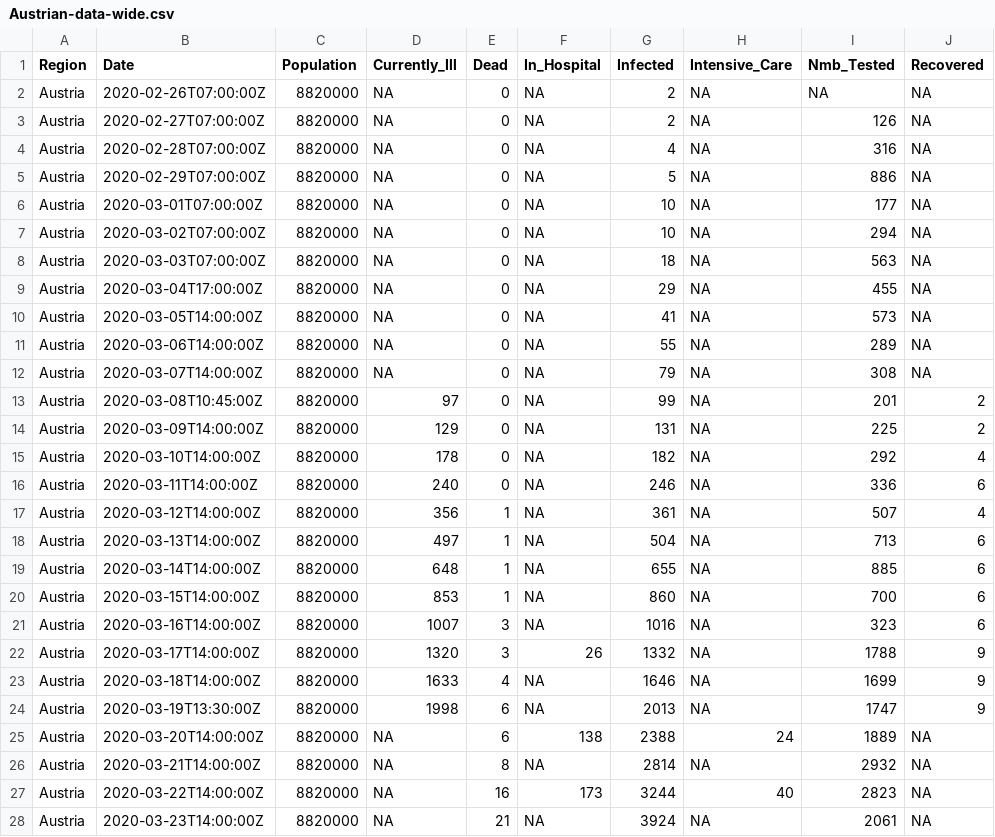
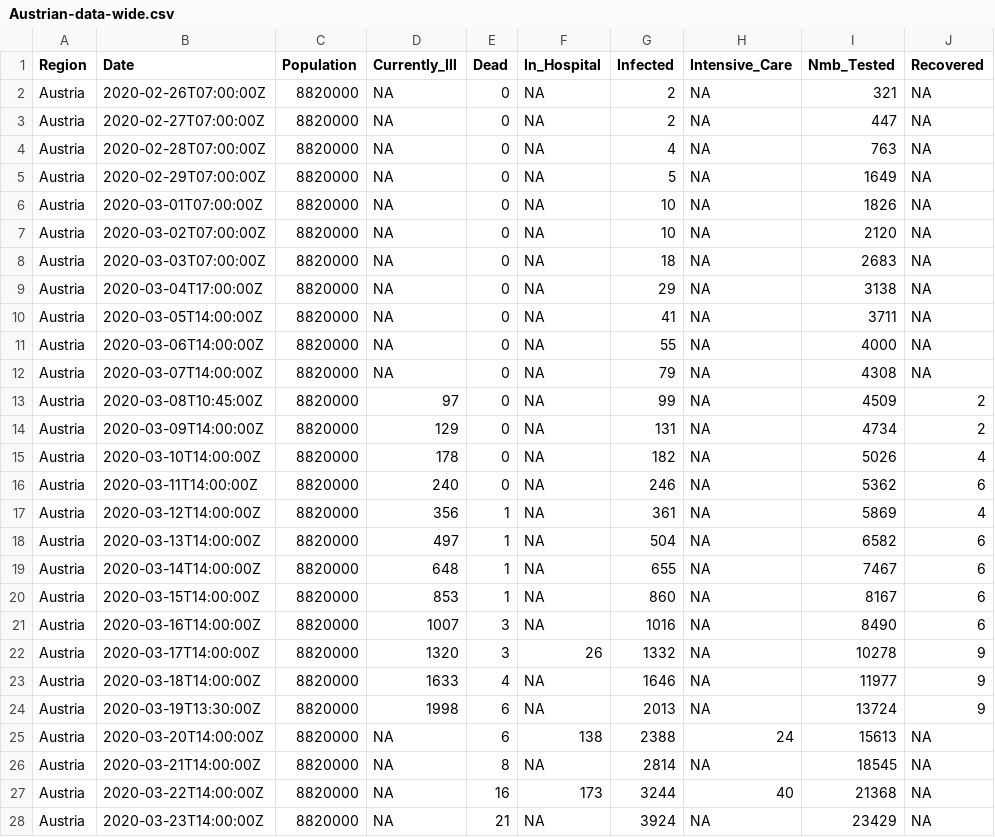
Before and after one commit to joph/Covid19-Austria-data, a CSV file: Austrian-data-wide.csv, drawn as a sheet; only a part is shown; the diff covers the shown part only.

```diff
--- a/Austrian-data-wide.csv
+++ b/Austrian-data-wide.csv
@@ -1,28 +1,28 @@
 Region,Date,Population,Currently_Ill,Dead,In_Hospital,Infected,Intensive_Care,Nmb_Tested,Recovered
-Austria,2020-02-26T07:00:00Z,8820000,NA,0,NA,2,NA,NA,NA
-Austria,2020-02-27T07:00:00Z,8820000,NA,0,NA,2,NA,126,NA
-Austria,2020-02-28T07:00:00Z,8820000,NA,0,NA,4,NA,316,NA
-Austria,2020-02-29T07:00:00Z,8820000,NA,0,NA,5,NA,886,NA
-Austria,2020-03-01T07:00:00Z,8820000,NA,0,NA,10,NA,177,NA
-Austria,2020-03-02T07:00:00Z,8820000,NA,0,NA,10,NA,294,NA
-Austria,2020-03-03T07:00:00Z,8820000,NA,0,NA,18,NA,563,NA
-Austria,2020-03-04T17:00:00Z,8820000,NA,0,NA,29,NA,455,NA
-Austria,2020-03-05T14:00:00Z,8820000,NA,0,NA,41,NA,573,NA
-Austria,2020-03-06T14:00:00Z,8820000,NA,0,NA,55,NA,289,NA
-Austria,2020-03-07T14:00:00Z,8820000,NA,0,NA,79,NA,308,NA
-Austria,2020-03-08T10:45:00Z,8820000,97,0,NA,99,NA,201,2
-Austria,2020-03-09T14:00:00Z,8820000,129,0,NA,131,NA,225,2
-Austria,2020-03-10T14:00:00Z,8820000,178,0,NA,182,NA,292,4
-Austria,2020-03-11T14:00:00Z,8820000,240,0,NA,246,NA,336,6
-Austria,2020-03-12T14:00:00Z,8820000,356,1,NA,361,NA,507,4
-Austria,2020-03-13T14:00:00Z,8820000,497,1,NA,504,NA,713,6
-Austria,2020-03-14T14:00:00Z,8820000,648,1,NA,655,NA,885,6
-Austria,2020-03-15T14:00:00Z,8820000,853,1,NA,860,NA,700,6
-Austria,2020-03-16T14:00:00Z,8820000,1007,3,NA,1016,NA,323,6
-Austria,2020-03-17T14:00:00Z,8820000,1320,3,26,1332,NA,1788,9
-Austria,2020-03-18T14:00:00Z,8820000,1633,4,NA,1646,NA,1699,9
-Austria,2020-03-19T13:30:00Z,8820000,1998,6,NA,2013,NA,1747,9
-Austria,2020-03-20T14:00:00Z,8820000,NA,6,138,2388,24,1889,NA
-Austria,2020-03-21T14:00:00Z,8820000,NA,8,NA,2814,NA,2932,NA
-Austria,2020-03-22T14:00:00Z,8820000,NA,16,173,3244,40,2823,NA
-Austria,2020-03-23T14:00:00Z,8820000,NA,21,NA,3924,NA,2061,NA
+Austria,2020-02-26T07:00:00Z,8820000,NA,0,NA,2,NA,321,NA
+Austria,2020-02-27T07:00:00Z,8820000,NA,0,NA,2,NA,447,NA
+Austria,2020-02-28T07:00:00Z,8820000,NA,0,NA,4,NA,763,NA
+Austria,2020-02-29T07:00:00Z,8820000,NA,0,NA,5,NA,1649,NA
+Austria,2020-03-01T07:00:00Z,8820000,NA,0,NA,10,NA,1826,NA
+Austria,2020-03-02T07:00:00Z,8820000,NA,0,NA,10,NA,2120,NA
+Austria,2020-03-03T07:00:00Z,8820000,NA,0,NA,18,NA,2683,NA
+Austria,2020-03-04T17:00:00Z,8820000,NA,0,NA,29,NA,3138,NA
+Austria,2020-03-05T14:00:00Z,8820000,NA,0,NA,41,NA,3711,NA
+Austria,2020-03-06T14:00:00Z,8820000,NA,0,NA,55,NA,4000,NA
+Austria,2020-03-07T14:00:00Z,8820000,NA,0,NA,79,NA,4308,NA
+Austria,2020-03-08T10:45:00Z,8820000,97,0,NA,99,NA,4509,2
+Austria,2020-03-09T14:00:00Z,8820000,129,0,NA,131,NA,4734,2
+Austria,2020-03-10T14:00:00Z,8820000,178,0,NA,182,NA,5026,4
+Austria,2020-03-11T14:00:00Z,8820000,240,0,NA,246,NA,5362,6
+Austria,2020-03-12T14:00:00Z,8820000,356,1,NA,361,NA,5869,4
+Austria,2020-03-13T14:00:00Z,8820000,497,1,NA,504,NA,6582,6
+Austria,2020-03-14T14:00:00Z,8820000,648,1,NA,655,NA,7467,6
+Austria,2020-03-15T14:00:00Z,8820000,853,1,NA,860,NA,8167,6
+Austria,2020-03-16T14:00:00Z,8820000,1007,3,NA,1016,NA,8490,6
+Austria,2020-03-17T14:00:00Z,8820000,1320,3,26,1332,NA,10278,9
+Austria,2020-03-18T14:00:00Z,8820000,1633,4,NA,1646,NA,11977,9
+Austria,2020-03-19T13:30:00Z,8820000,1998,6,NA,2013,NA,13724,9
+Austria,2020-03-20T14:00:00Z,8820000,NA,6,138,2388,24,15613,NA
+Austria,2020-03-21T14:00:00Z,8820000,NA,8,NA,2814,NA,18545,NA
+Austria,2020-03-22T14:00:00Z,8820000,NA,16,173,3244,40,21368,NA
+Austria,2020-03-23T14:00:00Z,8820000,NA,21,NA,3924,NA,23429,NA
```
Also changed, not shown: 21 edited cells elsewhere in this file, Austrian-data-long.csv.
